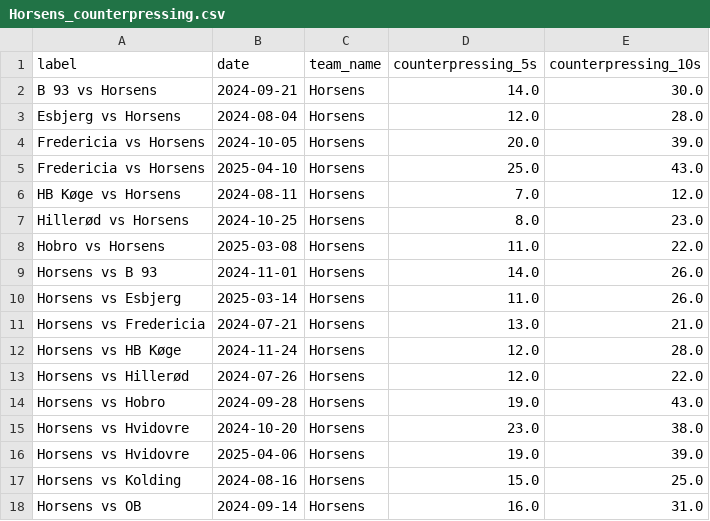
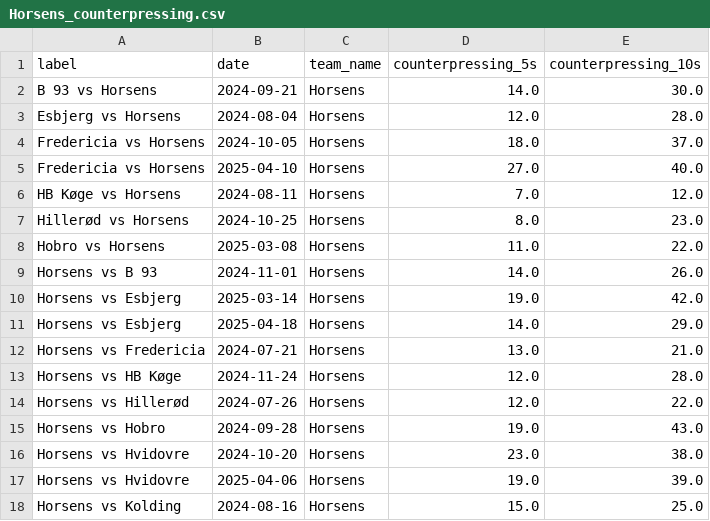
Before and after one commit to AC-Horsens/AC-Horsens-First-Team, a CSV file: DNK_1_Division_2024_2025/Horsens/Horsens_counterpressing.csv, drawn as a sheet; only a part is shown; the shorter side is filled out with more unchanged rows.

```diff
--- a/DNK_1_Division_2024_2025/Horsens/Horsens_counterpressing.csv
+++ b/DNK_1_Division_2024_2025/Horsens/Horsens_counterpressing.csv
@@ -3,4 +3,4 @@ B 93 vs Horsens,2024-09-21,Horsens,14.0,30.0
 Esbjerg vs Horsens,2024-08-04,Horsens,12.0,28.0
-Fredericia vs Horsens,2024-10-05,Horsens,20.0,39.0
-Fredericia vs Horsens,2025-04-10,Horsens,25.0,43.0
+Fredericia vs Horsens,2024-10-05,Horsens,18.0,37.0
+Fredericia vs Horsens,2025-04-10,Horsens,27.0,40.0
 HB Køge vs Horsens,2024-08-11,Horsens,7.0,12.0
@@ -9,3 +9,4 @@ Hobro vs Horsens,2025-03-08,Horsens,11.0,22.0
 Horsens vs B 93,2024-11-01,Horsens,14.0,26.0
-Horsens vs Esbjerg,2025-03-14,Horsens,11.0,26.0
+Horsens vs Esbjerg,2025-03-14,Horsens,19.0,42.0
+Horsens vs Esbjerg,2025-04-18,Horsens,14.0,29.0
 Horsens vs Fredericia,2024-07-21,Horsens,13.0,21.0
```
Also changed, not shown: Bonus.csv, DNK_1_Division_2024_2025/ppda_all DNK_1_Division_2024_2025.csv, 16 other files.
